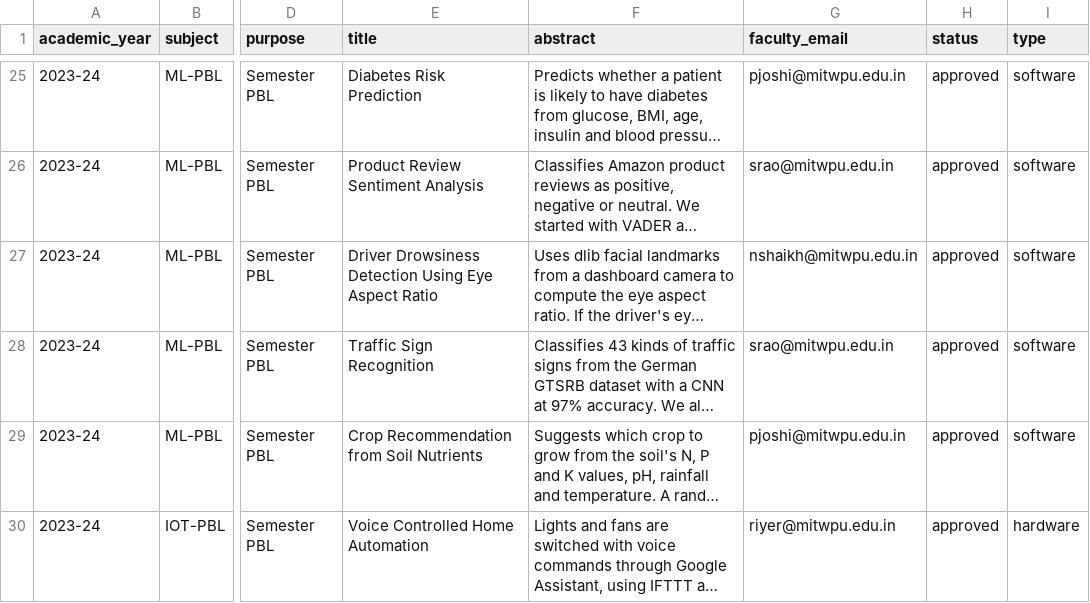
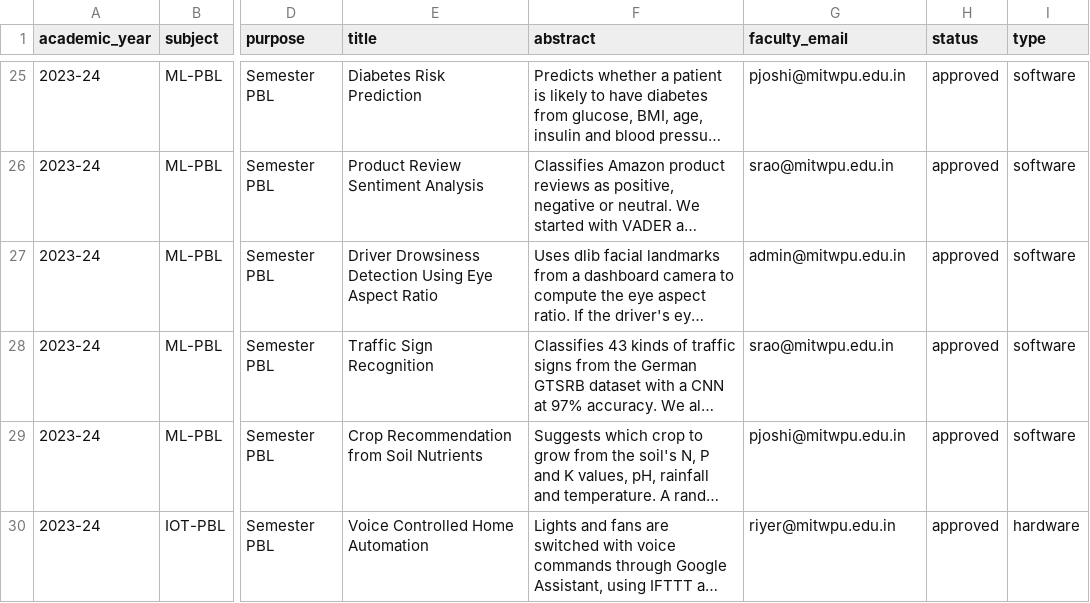
Before and after one commit to rohanbeingsocial/PBL-Tracker, a CSV file: data/projects.csv, drawn as a sheet; only a part is shown, gaps mark what is left out; long unchanged cells end in …; the diff covers the shown part only; the diff names each change by its address in the sheet, - before the commit and + after, or states it on an @@ line.

```diff
--- a/data/projects.csv
+++ b/data/projects.csv
-G27 (faculty_email): nshaikh@mitwpu.edu.in
+G27 (faculty_email): admin@mitwpu.edu.in
```
Also changed, not shown: 6 edited cells elsewhere in this file, data/faculty.csv, data/students.csv, 7 other files.
